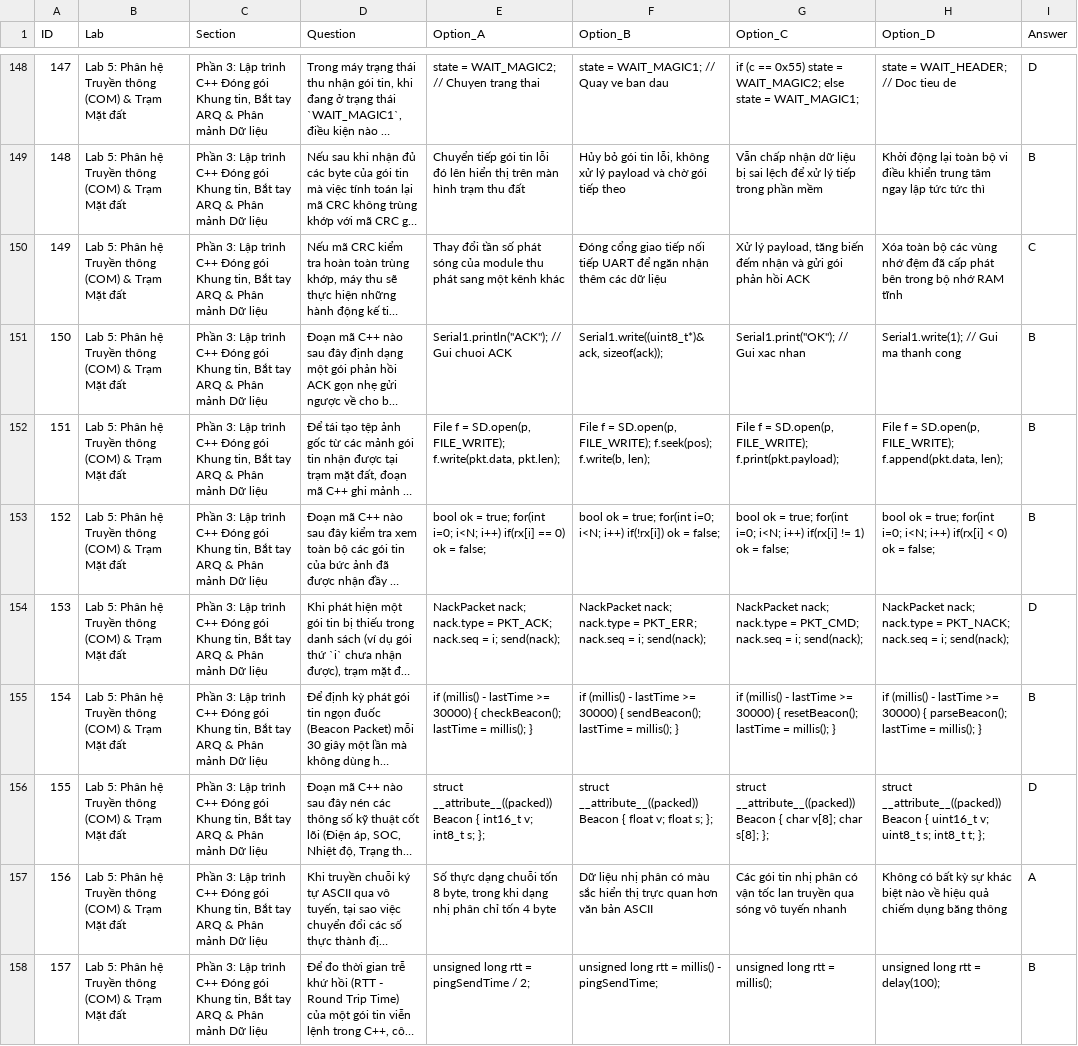
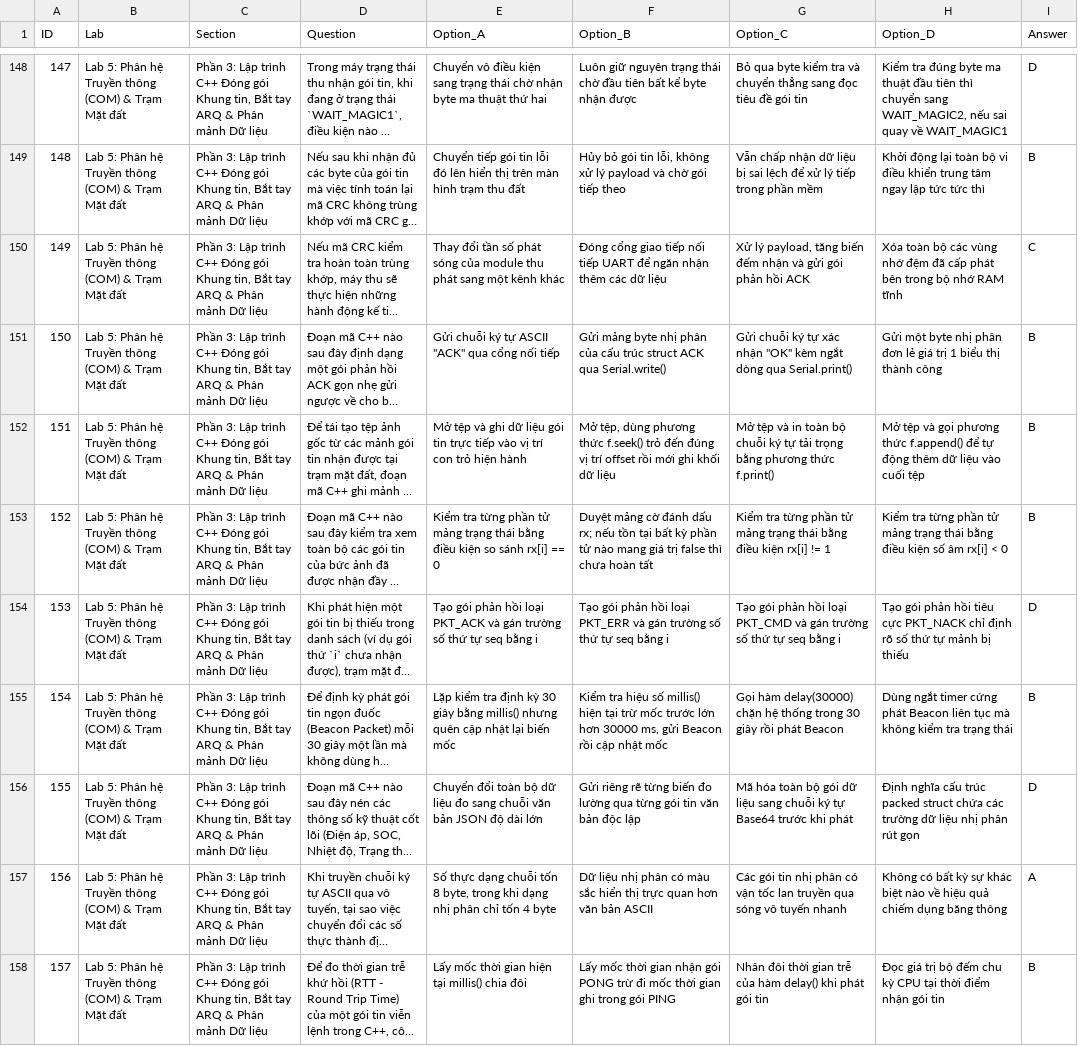
Before and after one commit to Brauuwu/PTIT-CubeSat_LMS, a CSV file: server/data/quizzes/Lab5_Questions.csv, drawn as a sheet; only a part is shown, gaps mark what is left out; long unchanged cells end in …; the diff covers the shown part only; the diff names each change by its address in the sheet, - before the commit and + after, or states it on an @@ line.

```diff
--- a/server/data/quizzes/Lab5_Questions.csv
+++ b/server/data/quizzes/Lab5_Questions.csv
-E148 (Option_A): state = WAIT_MAGIC2; // Chuyen trang thai
+E148 (Option_A): Chuyển vô điều kiện sang trạng thái chờ nhận byte ma thuật thứ hai
-F148 (Option_B): state = WAIT_MAGIC1; // Quay ve ban dau
+F148 (Option_B): Luôn giữ nguyên trạng thái chờ đầu tiên bất kể byte nhận được
-G148 (Option_C): if (c == 0x55) state = WAIT_MAGIC2; else state = WAIT_MAGIC1;
+G148 (Option_C): Bỏ qua byte kiểm tra và chuyển thẳng sang đọc tiêu đề gói tin
-H148 (Option_D): state = WAIT_HEADER; // Doc tieu de
+H148 (Option_D): Kiểm tra đúng byte ma thuật đầu tiên thì chuyển sang WAIT_MAGIC2, nếu sai quay về WAIT_MAGIC1
-E151 (Option_A): Serial1.println("ACK"); // Gui chuoi ACK
+E151 (Option_A): Gửi chuỗi ký tự ASCII "ACK" qua cổng nối tiếp
-F151 (Option_B): Serial1.write((uint8_t*)&ack, sizeof(ack));
+F151 (Option_B): Gửi mảng byte nhị phân của cấu trúc struct ACK qua Serial.write()
-G151 (Option_C): Serial1.print("OK"); // Gui xac nhan
+G151 (Option_C): Gửi chuỗi ký tự xác nhận "OK" kèm ngắt dòng qua Serial.print()
-H151 (Option_D): Serial1.write(1); // Gui ma thanh cong
+H151 (Option_D): Gửi một byte nhị phân đơn lẻ giá trị 1 biểu thị thành công
-E152 (Option_A): File f = SD.open(p, FILE_WRITE); f.write(pkt.data, pkt.len);
+E152 (Option_A): Mở tệp và ghi dữ liệu gói tin trực tiếp vào vị trí con trỏ hiện hành
-F152 (Option_B): File f = SD.open(p, FILE_WRITE); f.seek(pos); f.write(b, len);
+F152 (Option_B): Mở tệp, dùng phương thức f.seek() trỏ đến đúng vị trí offset rồi mới ghi khối dữ liệu
-G152 (Option_C): File f = SD.open(p, FILE_WRITE); f.print(pkt.payload);
+G152 (Option_C): Mở tệp và in toàn bộ chuỗi ký tự tải trọng bằng phương thức f.print()
-H152 (Option_D): File f = SD.open(p, FILE_WRITE); f.append(pkt.data, len);
+H152 (Option_D): Mở tệp và gọi phương thức f.append() để tự động thêm dữ liệu vào cuối tệp
-E153 (Option_A): bool ok = true; for(int i=0; i<N; i++) if(rx[i] == 0) ok = false;
+E153 (Option_A): Kiểm tra từng phần tử mảng trạng thái bằng điều kiện so sánh rx[i] == 0
-F153 (Option_B): bool ok = true; for(int i=0; i<N; i++) if(!rx[i]) ok = false;
+F153 (Option_B): Duyệt mảng cờ đánh dấu rx; nếu tồn tại bất kỳ phần tử nào mang giá trị false thì chưa hoàn tất
-G153 (Option_C): bool ok = true; for(int i=0; i<N; i++) if(rx[i] != 1) ok = false;
+G153 (Option_C): Kiểm tra từng phần tử mảng trạng thái bằng điều kiện rx[i] != 1
-H153 (Option_D): bool ok = true; for(int i=0; i<N; i++) if(rx[i] < 0) ok = false;
+H153 (Option_D): Kiểm tra từng phần tử mảng trạng thái bằng điều kiện số âm rx[i] < 0
-E154 (Option_A): NackPacket nack; nack.type = PKT_ACK; nack.seq = i; send(nack);
+E154 (Option_A): Tạo gói phản hồi loại PKT_ACK và gán trường số thứ tự seq bằng i
-F154 (Option_B): NackPacket nack; nack.type = PKT_ERR; nack.seq = i; send(nack);
+F154 (Option_B): Tạo gói phản hồi loại PKT_ERR và gán trường số thứ tự seq bằng i
-G154 (Option_C): NackPacket nack; nack.type = PKT_CMD; nack.seq = i; send(nack);
+G154 (Option_C): Tạo gói phản hồi loại PKT_CMD và gán trường số thứ tự seq bằng i
-H154 (Option_D): NackPacket nack; nack.type = PKT_NACK; nack.seq = i; send(nack);
+H154 (Option_D): Tạo gói phản hồi tiêu cực PKT_NACK chỉ định rõ số thứ tự mảnh bị thiếu
-E155 (Option_A): if (millis() - lastTime >= 30000) { checkBeacon(); lastTime = millis(); }
+E155 (Option_A): Lặp kiểm tra định kỳ 30 giây bằng millis() nhưng quên cập nhật lại biến mốc
-F155 (Option_B): if (millis() - lastTime >= 30000) { sendBeacon(); lastTime = millis(); }
+F155 (Option_B): Kiểm tra hiệu số millis() hiện tại trừ mốc trước lớn hơn 30000 ms, gửi Beacon rồi cập nhật mốc
-G155 (Option_C): if (millis() - lastTime >= 30000) { resetBeacon(); lastTime = millis(); }
+G155 (Option_C): Gọi hàm delay(30000) chặn hệ thống trong 30 giây rồi phát Beacon
-H155 (Option_D): if (millis() - lastTime >= 30000) { parseBeacon(); lastTime = millis(); }
+H155 (Option_D): Dùng ngắt timer cứng phát Beacon liên tục mà không kiểm tra trạng thái
-E156 (Option_A): struct __attribute__((packed)) Beacon { int16_t v; int8_t s; };
+E156 (Option_A): Chuyển đổi toàn bộ dữ liệu đo sang chuỗi văn bản JSON độ dài lớn
-F156 (Option_B): struct __attribute__((packed)) Beacon { float v; float s; };
+F156 (Option_B): Gửi riêng rẽ từng biến đo lường qua từng gói tin văn bản độc lập
-G156 (Option_C): struct __attribute__((packed)) Beacon { char v[8]; char s[8]; };
+G156 (Option_C): Mã hóa toàn bộ gói dữ liệu sang chuỗi ký tự Base64 trước khi phát
-H156 (Option_D): struct __attribute__((packed)) Beacon { uint16_t v; uint8_t s; int8_t t; };
+H156 (Option_D): Định nghĩa cấu trúc packed struct chứa các trường dữ liệu nhị phân rút gọn
-E158 (Option_A): unsigned long rtt = pingSendTime / 2;
+E158 (Option_A): Lấy mốc thời gian hiện tại millis() chia đôi
-F158 (Option_B): unsigned long rtt = millis() - pingSendTime;
+F158 (Option_B): Lấy mốc thời gian nhận gói PONG trừ đi mốc thời gian ghi trong gói PING
-G158 (Option_C): unsigned long rtt = millis();
+G158 (Option_C): Nhân đôi thời gian trễ của hàm delay() khi phát gói tin
-H158 (Option_D): unsigned long rtt = delay(100);
+H158 (Option_D): Đọc giá trị bộ đếm chu kỳ CPU tại thời điểm nhận gói tin
```
Also changed, not shown: 140 edited cells elsewhere in this file, server/data/quizzes/Lab1_Questions.csv, server/data/quizzes/Lab3_Questions.csv, 18 other files.
